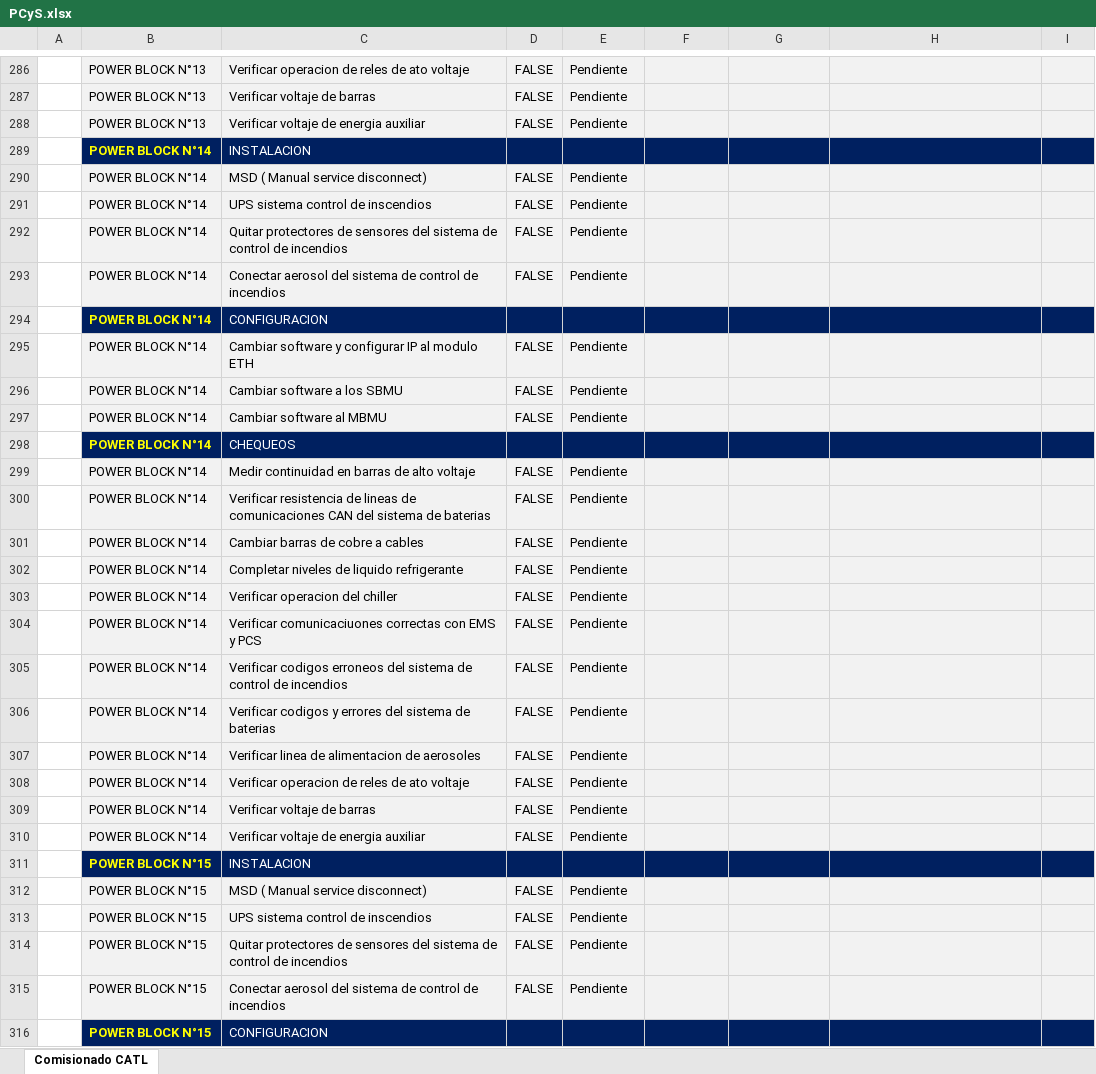
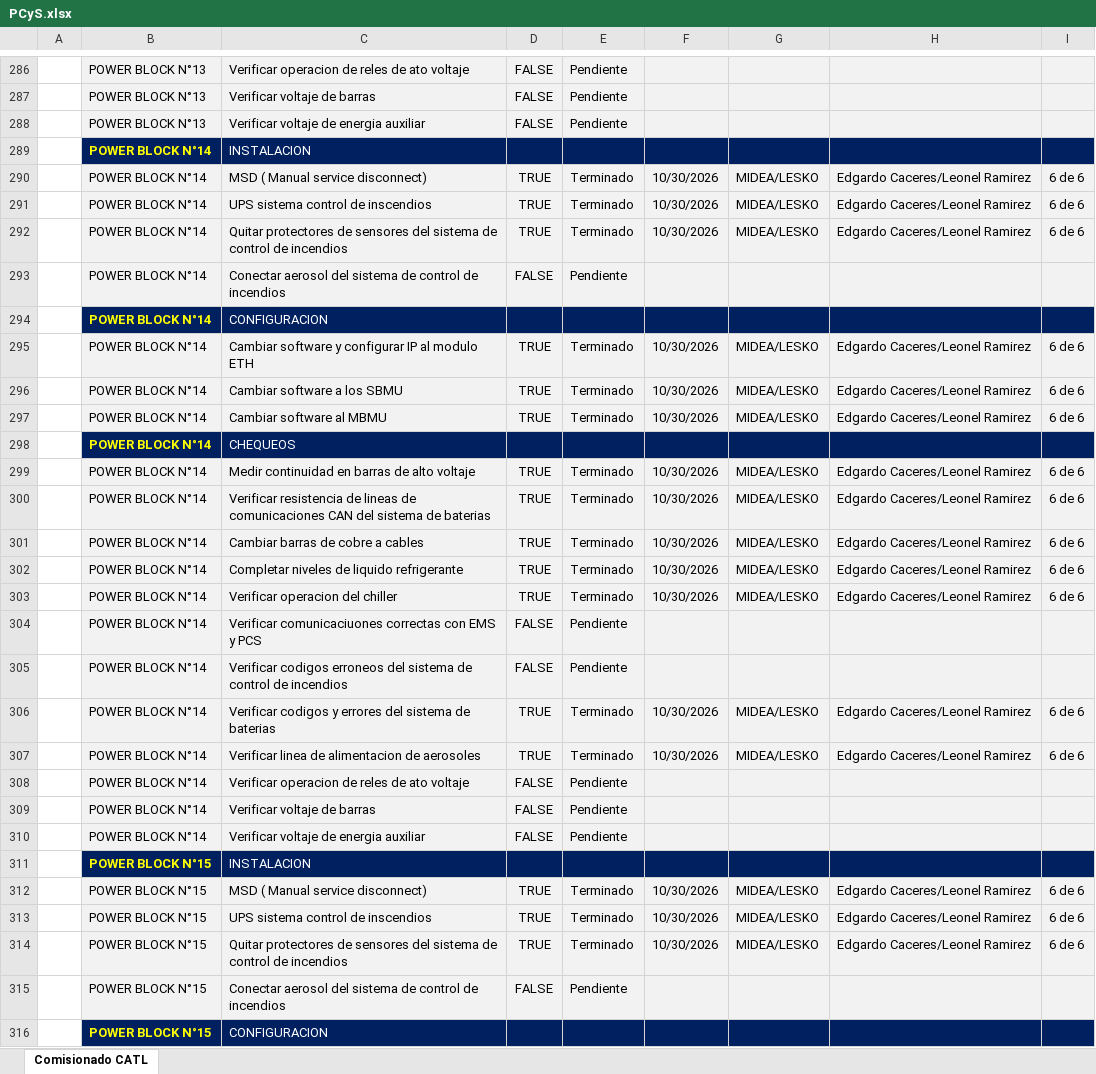
Before and after one commit to jgabrielaraya73-ale/COMM-NP-CATL-BESS, an Excel workbook: public/PCyS.xlsx, sheet Comisionado CATL, drawn as a sheet; only a part is shown, gaps mark what is left out; values as stored, in another font and other column widths than the file's, no borders; conditional formats and table styles not drawn; removed rows and columns are numbered as before the commit, all else as after; the diff covers the shown part only; the diff names each change by its address in the sheet, - before the commit and + after, or states it on an @@ line.

Commit message:
Actualizacion al 3/11

```diff
--- a/public/PCyS.xlsx (sheet Comisionado CATL)
+++ b/public/PCyS.xlsx (sheet Comisionado CATL)
-row 290:  | POWER BLOCK N°14 | MSD ( Manual service disconnect) | FALSE | Pendiente
-row 291:  | POWER BLOCK N°14 | UPS sistema control de inscendios | FALSE | Pendiente
-row 292:  | POWER BLOCK N°14 | Quitar protectores de sensores del sistema de control de incendios | FALSE | Pendiente
+row 290:  | POWER BLOCK N°14 | MSD ( Manual service disconnect) | TRUE | Terminado | 10/30/2026 | MIDEA/LESKO | Edgardo Caceres/Leonel Ramirez | 6 de 6
+row 291:  | POWER BLOCK N°14 | UPS sistema control de inscendios | TRUE | Terminado | 10/30/2026 | MIDEA/LESKO | Edgardo Caceres/Leonel Ramirez | 6 de 6
+row 292:  | POWER BLOCK N°14 | Quitar protectores de sensores del sistema de control de incendios | TRUE | Terminado | 10/30/2026 | MIDEA/LESKO | Edgardo Caceres/Leonel Ramirez | 6 de 6
-row 295:  | POWER BLOCK N°14 | Cambiar software y configurar IP al modulo ETH | FALSE | Pendiente
-row 296:  | POWER BLOCK N°14 | Cambiar software a los SBMU | FALSE | Pendiente
-row 297:  | POWER BLOCK N°14 | Cambiar software al MBMU | FALSE | Pendiente
+row 295:  | POWER BLOCK N°14 | Cambiar software y configurar IP al modulo ETH | TRUE | Terminado | 10/30/2026 | MIDEA/LESKO | Edgardo Caceres/Leonel Ramirez | 6 de 6
+row 296:  | POWER BLOCK N°14 | Cambiar software a los SBMU | TRUE | Terminado | 10/30/2026 | MIDEA/LESKO | Edgardo Caceres/Leonel Ramirez | 6 de 6
+row 297:  | POWER BLOCK N°14 | Cambiar software al MBMU | TRUE | Terminado | 10/30/2026 | MIDEA/LESKO | Edgardo Caceres/Leonel Ramirez | 6 de 6
-row 299:  | POWER BLOCK N°14 | Medir continuidad en barras de alto voltaje | FALSE | Pendiente
-row 300:  | POWER BLOCK N°14 | Verificar resistencia de lineas de comunicaciones CAN del sistema de baterias | FALSE | Pendiente
-row 301:  | POWER BLOCK N°14 | Cambiar barras de cobre a cables | FALSE | Pendiente
-row 302:  | POWER BLOCK N°14 | Completar niveles de liquido refrigerante | FALSE | Pendiente
-row 303:  | POWER BLOCK N°14 | Verificar operacion del chiller | FALSE | Pendiente
+row 299:  | POWER BLOCK N°14 | Medir continuidad en barras de alto voltaje | TRUE | Terminado | 10/30/2026 | MIDEA/LESKO | Edgardo Caceres/Leonel Ramirez | 6 de 6
+row 300:  | POWER BLOCK N°14 | Verificar resistencia de lineas de comunicaciones CAN del sistema de baterias | TRUE | Terminado | 10/30/2026 | MIDEA/LESKO | Edgardo Caceres/Leonel Ramirez | 6 de 6
+row 301:  | POWER BLOCK N°14 | Cambiar barras de cobre a cables | TRUE | Terminado | 10/30/2026 | MIDEA/LESKO | Edgardo Caceres/Leonel Ramirez | 6 de 6
+row 302:  | POWER BLOCK N°14 | Completar niveles de liquido refrigerante | TRUE | Terminado | 10/30/2026 | MIDEA/LESKO | Edgardo Caceres/Leonel Ramirez | 6 de 6
+row 303:  | POWER BLOCK N°14 | Verificar operacion del chiller | TRUE | Terminado | 10/30/2026 | MIDEA/LESKO | Edgardo Caceres/Leonel Ramirez | 6 de 6
-row 306:  | POWER BLOCK N°14 | Verificar codigos y errores del sistema de baterias | FALSE | Pendiente
-row 307:  | POWER BLOCK N°14 | Verificar linea de alimentacion de aerosoles | FALSE | Pendiente
+row 306:  | POWER BLOCK N°14 | Verificar codigos y errores del sistema de baterias | TRUE | Terminado | 10/30/2026 | MIDEA/LESKO | Edgardo Caceres/Leonel Ramirez | 6 de 6
+row 307:  | POWER BLOCK N°14 | Verificar linea de alimentacion de aerosoles | TRUE | Terminado | 10/30/2026 | MIDEA/LESKO | Edgardo Caceres/Leonel Ramirez | 6 de 6
-row 312:  | POWER BLOCK N°15 | MSD ( Manual service disconnect) | FALSE | Pendiente
-row 313:  | POWER BLOCK N°15 | UPS sistema control de inscendios | FALSE | Pendiente
-row 314:  | POWER BLOCK N°15 | Quitar protectores de sensores del sistema de control de incendios | FALSE | Pendiente
+row 312:  | POWER BLOCK N°15 | MSD ( Manual service disconnect) | TRUE | Terminado | 10/30/2026 | MIDEA/LESKO | Edgardo Caceres/Leonel Ramirez | 6 de 6
+row 313:  | POWER BLOCK N°15 | UPS sistema control de inscendios | TRUE | Terminado | 10/30/2026 | MIDEA/LESKO | Edgardo Caceres/Leonel Ramirez | 6 de 6
+row 314:  | POWER BLOCK N°15 | Quitar protectores de sensores del sistema de control de incendios | TRUE | Terminado | 10/30/2026 | MIDEA/LESKO | Edgardo Caceres/Leonel Ramirez | 6 de 6
```
Also changed, not shown: 68 added rows, 68 removed rows and 21 edited cells elsewhere in this sheet.
